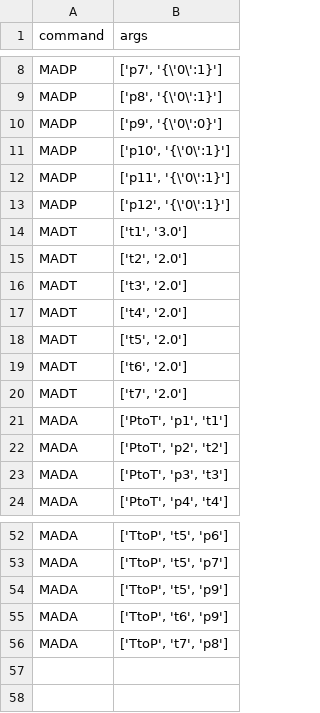
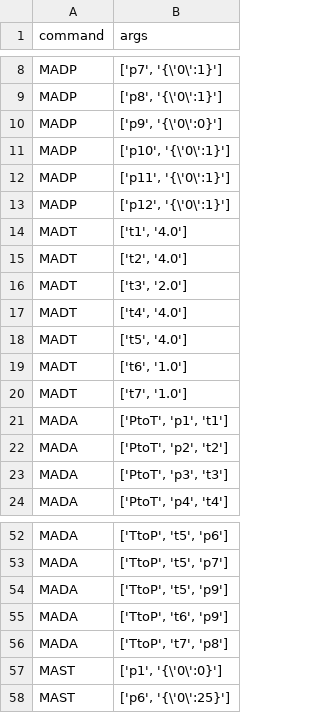
Before and after one commit to JunCay/DynamicPetriNetToolKit, a CSV file: initial_file/test_net_2.csv, drawn as a sheet; only a part is shown, gaps mark what is left out; the diff names each change by its address in the sheet, - before the commit and + after, or states it on an @@ line.

```diff
--- a/initial_file/test_net_2.csv
+++ b/initial_file/test_net_2.csv
-B14 (args): ['t1', '3.0']
+B14 (args): ['t1', '4.0']
-B15 (args): ['t2', '2.0']
+B15 (args): ['t2', '4.0']
-B17 (args): ['t4', '2.0']
+B17 (args): ['t4', '4.0']
-B18 (args): ['t5', '2.0']
+B18 (args): ['t5', '4.0']
-B19 (args): ['t6', '2.0']
+B19 (args): ['t6', '1.0']
-B20 (args): ['t7', '2.0']
+B20 (args): ['t7', '1.0']
+row 57: MAST | ['p1', '{\'0\':0}']
+row 58: MAST | ['p6', '{\'0\':25}']
```
Also changed, not shown: 9 other files.
